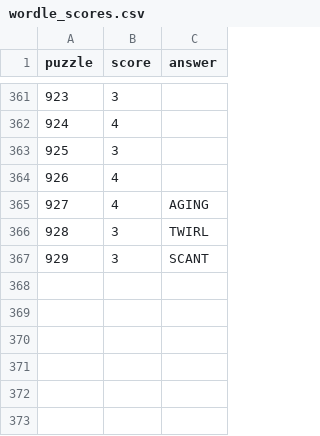
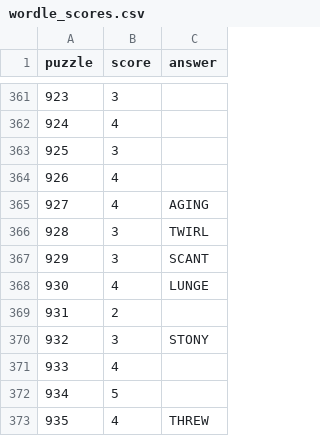
Before and after one commit to jdonland/jdonland.github.io, a CSV file: posts/wordle_scores/wordle_scores.csv, drawn as a sheet; only a part is shown, gaps mark what is left out.

Commit message:
update scores

```diff
--- a/posts/wordle_scores/wordle_scores.csv
+++ b/posts/wordle_scores/wordle_scores.csv
@@ -367 +367,7 @@ puzzle,score,answer
 929,3,SCANT
+930,4,LUNGE
+931,2,
+932,3,STONY
+933,4,
+934,5,
+935,4,THREW
```
Also changed, not shown: posts/connections_scores/connections_scores.csv, posts/crossword_times/crossword_times.csv.
